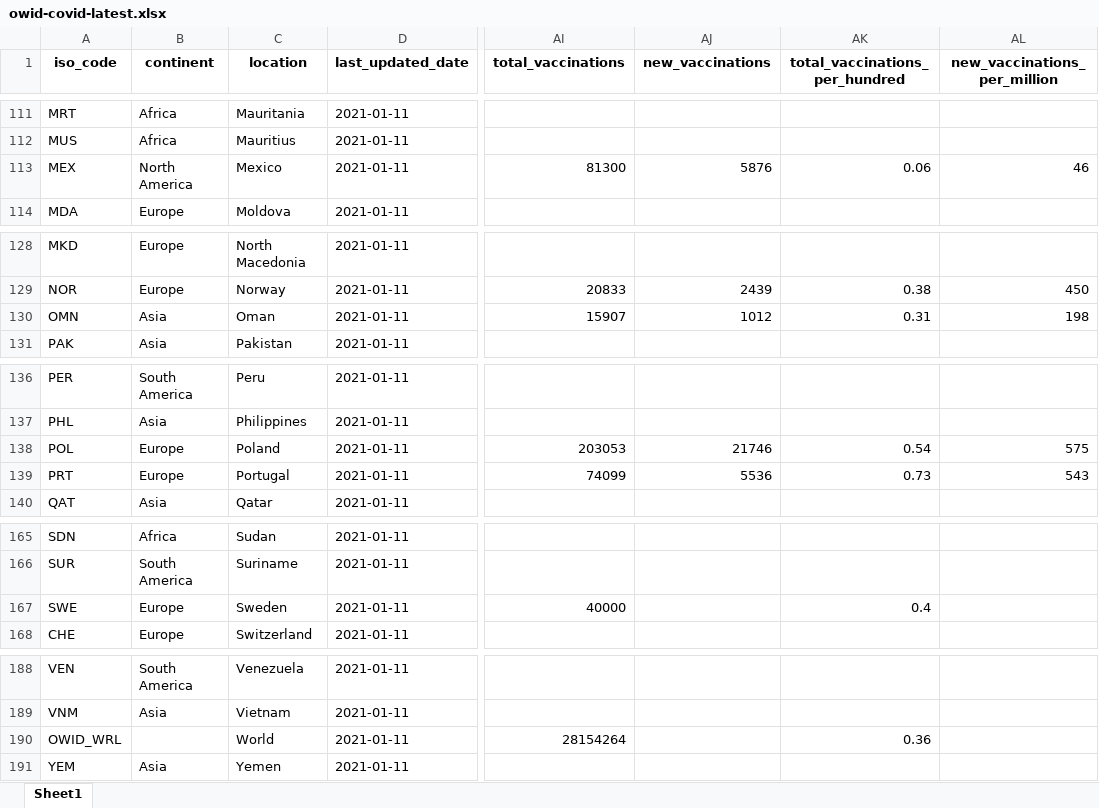
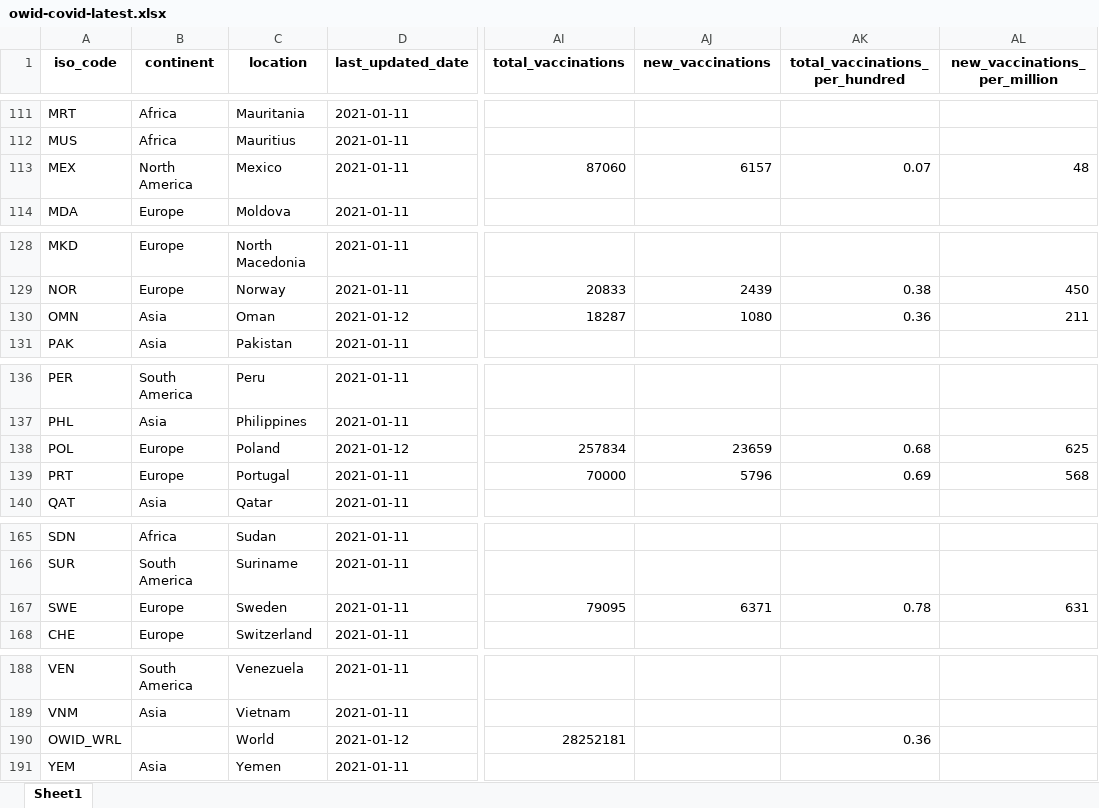
Before and after one commit to owid/covid-19-data, an Excel workbook: public/data/latest/owid-covid-latest.xlsx, sheet Sheet1, drawn as a sheet; only a part is shown, gaps mark what is left out; values as stored, in another font and other column widths than the file's, no borders; the diff names each change by its address in the sheet, - before the commit and + after, or states it on an @@ line.

Commit message:
Vaccination update

```diff
--- a/public/data/latest/owid-covid-latest.xlsx (sheet Sheet1)
+++ b/public/data/latest/owid-covid-latest.xlsx (sheet Sheet1)
-AI113 (total_vaccinations): 81300
+AI113 (total_vaccinations): 87060
-AJ113 (new_vaccinations): 5876
+AJ113 (new_vaccinations): 6157
-AK113 (total_vaccinations_per_hundred): 0.06
+AK113 (total_vaccinations_per_hundred): 0.07
-AL113 (new_vaccinations_per_million): 46
+AL113 (new_vaccinations_per_million): 48
-D130 (last_updated_date): 2021-01-11
+D130 (last_updated_date): 2021-01-12
-AI130 (total_vaccinations): 15907
+AI130 (total_vaccinations): 18287
-AJ130 (new_vaccinations): 1012
+AJ130 (new_vaccinations): 1080
-AK130 (total_vaccinations_per_hundred): 0.31
+AK130 (total_vaccinations_per_hundred): 0.36
-AL130 (new_vaccinations_per_million): 198
+AL130 (new_vaccinations_per_million): 211
-D138 (last_updated_date): 2021-01-11
+D138 (last_updated_date): 2021-01-12
-AI138 (total_vaccinations): 203053
+AI138 (total_vaccinations): 257834
-AJ138 (new_vaccinations): 21746
+AJ138 (new_vaccinations): 23659
-AK138 (total_vaccinations_per_hundred): 0.54
+AK138 (total_vaccinations_per_hundred): 0.68
-AL138 (new_vaccinations_per_million): 575
+AL138 (new_vaccinations_per_million): 625
-AI139 (total_vaccinations): 74099
+AI139 (total_vaccinations): 70000
-AJ139 (new_vaccinations): 5536
+AJ139 (new_vaccinations): 5796
-AK139 (total_vaccinations_per_hundred): 0.73
+AK139 (total_vaccinations_per_hundred): 0.69
-AL139 (new_vaccinations_per_million): 543
+AL139 (new_vaccinations_per_million): 568
-AI167 (total_vaccinations): 40000
+AI167 (total_vaccinations): 79095
-AJ167 (new_vaccinations): (empty)
+AJ167 (new_vaccinations): 6371
-AK167 (total_vaccinations_per_hundred): 0.4
+AK167 (total_vaccinations_per_hundred): 0.78
-AL167 (new_vaccinations_per_million): (empty)
+AL167 (new_vaccinations_per_million): 631
-D190 (last_updated_date): 2021-01-11
+D190 (last_updated_date): 2021-01-12
-AI190 (total_vaccinations): 28154264
+AI190 (total_vaccinations): 28252181
```
Also changed, not shown: 15 other files.
